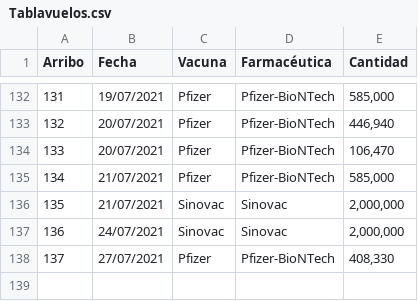
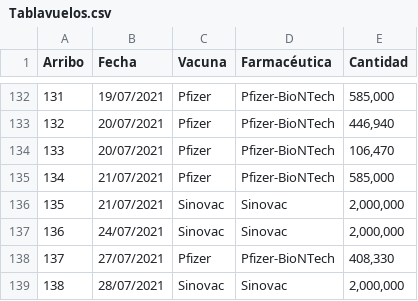
Before and after one commit to fdealbam/Vacunas, a CSV file: Tablavuelos.csv, drawn as a sheet; only a part is shown, gaps mark what is left out; the diff names each change by its address in the sheet, - before the commit and + after, or states it on an @@ line.

Commit message:
Update Tablavuelos.csv

```diff
--- a/Tablavuelos.csv
+++ b/Tablavuelos.csv
+row 139: 138 | 28/07/2021 | Sinovac | Sinovac | 2,000,000
```
